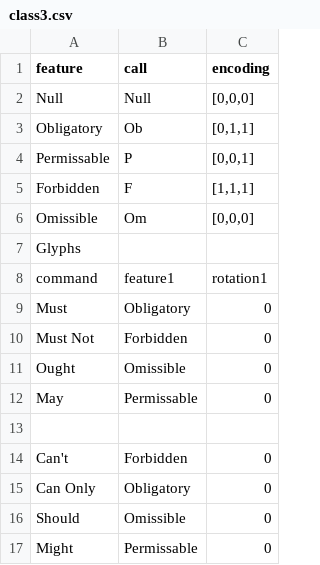
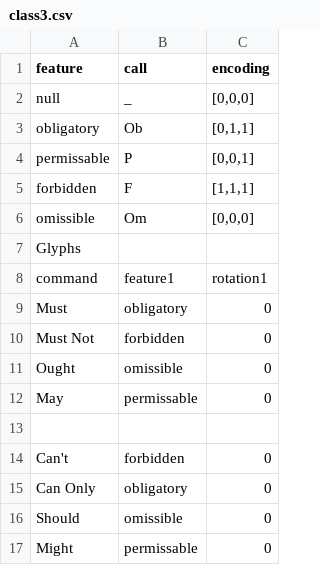
Before and after one commit to JaceSebastian/glyphs, a CSV file: GlyphTables/class3.csv, drawn as a sheet.

```diff
--- a/GlyphTables/class3.csv
+++ b/GlyphTables/class3.csv
@@ -1,17 +1,17 @@
 feature, call, encoding
-Null, Null, "[0,0,0]"
-Obligatory, Ob, "[0,1,1]"
-Permissable, P, "[0,0,1]"
-Forbidden, F, "[1,1,1]"
-Omissible, Om, "[0,0,0]"
+null, _, "[0,0,0]"
+obligatory, Ob, "[0,1,1]"
+permissable, P, "[0,0,1]"
+forbidden, F, "[1,1,1]"
+omissible, Om, "[0,0,0]"
 Glyphs
 command, feature1, rotation1
-Must, Obligatory, 0
-Must Not, Forbidden, 0
-Ought, Omissible, 0
-May, Permissable, 0
+Must, obligatory, 0
+Must Not, forbidden, 0
+Ought, omissible, 0
+May, permissable, 0
 
-Can't, Forbidden, 0
-Can Only, Obligatory, 0
-Should, Omissible, 0
-Might, Permissable,0
+Can't, forbidden, 0
+Can Only, obligatory, 0
+Should, omissible, 0
+Might, permissable,0
```
Also changed, not shown: GlyphTables/class11.csv, GlyphTables/class12.csv, 10 other files.
